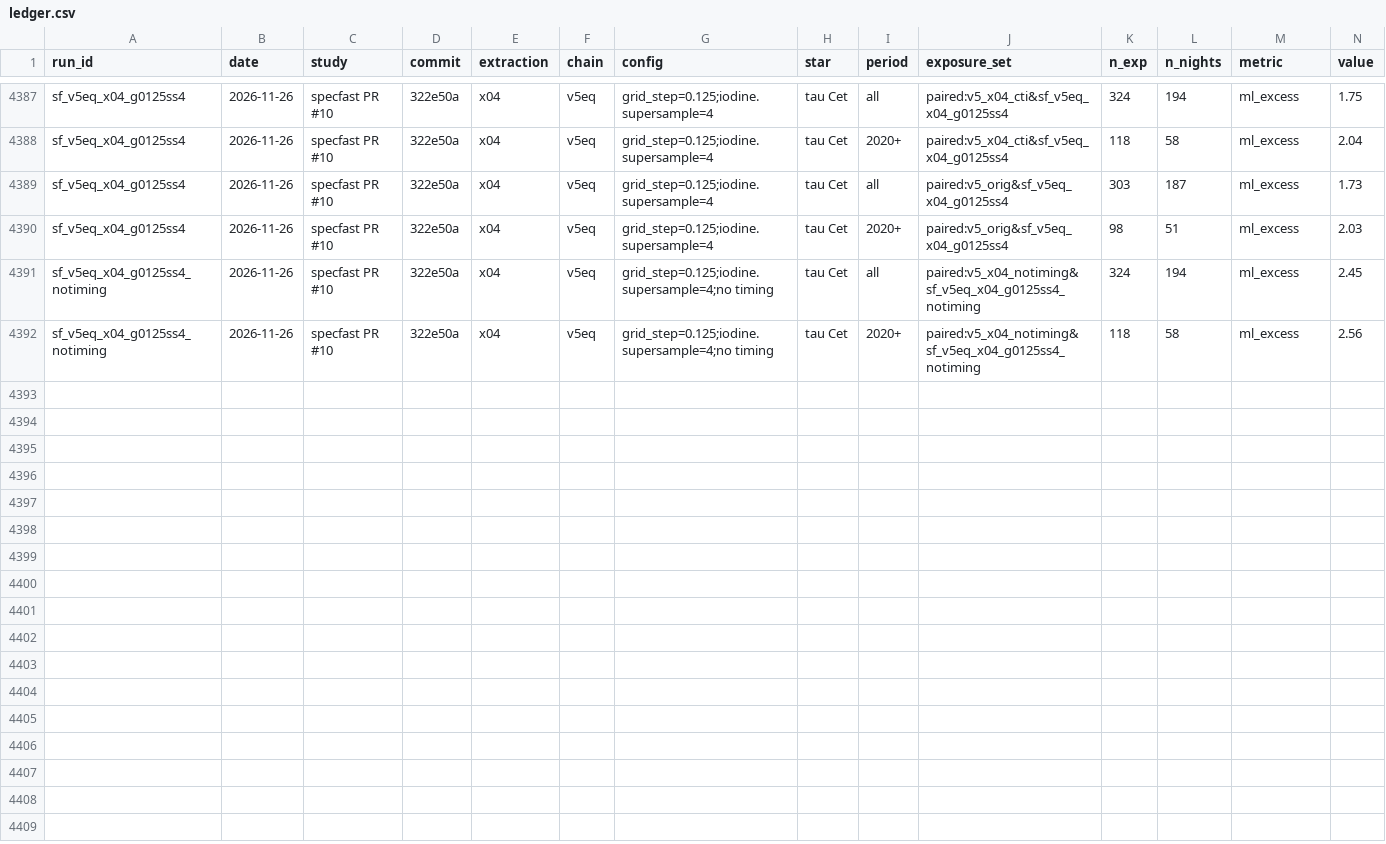
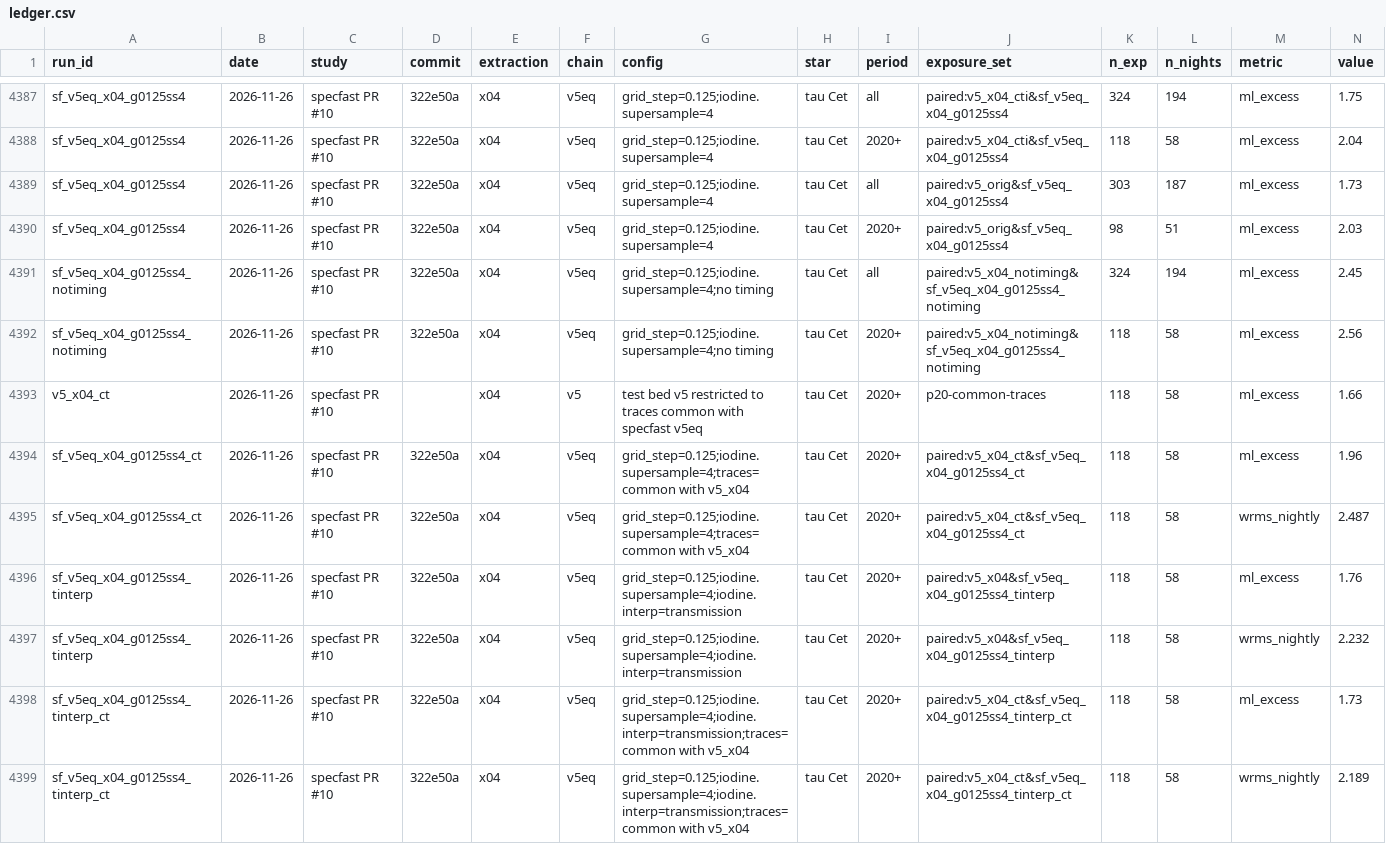
Before and after one commit to MinervaCollaboration/specfast, a CSV file: ledger.csv, drawn as a sheet; only a part is shown, gaps mark what is left out; rows hold the shown columns only; the diff names each change by its address in the sheet, - before the commit and + after, or states it on an @@ line.

```diff
--- a/ledger.csv
+++ b/ledger.csv
+row 4393: v5_x04_ct | 2026-11-26 | specfast PR #10 |  | x04 | v5 | test bed v5 restricted to traces common with specfast v5eq | tau Cet | 2020+ | p20-common-traces | 118 | 58 | ml_excess | 1.66
+row 4394: sf_v5eq_x04_g0125ss4_ct | 2026-11-26 | specfast PR #10 | 322e50a | x04 | v5eq | grid_step=0.125;iodine.supersample=4;traces=common with v5_x04 | tau Cet | 2020+ | paired:v5_x04_ct&sf_v5eq_x04_g0125ss4_ct | 118 | 58 | ml_excess | 1.96
+row 4395: sf_v5eq_x04_g0125ss4_ct | 2026-11-26 | specfast PR #10 | 322e50a | x04 | v5eq | grid_step=0.125;iodine.supersample=4;traces=common with v5_x04 | tau Cet | 2020+ | paired:v5_x04_ct&sf_v5eq_x04_g0125ss4_ct | 118 | 58 | wrms_nightly | 2.487
+row 4396: sf_v5eq_x04_g0125ss4_tinterp | 2026-11-26 | specfast PR #10 | 322e50a | x04 | v5eq | grid_step=0.125;iodine.supersample=4;iodine.interp=transmission | tau Cet | 2020+ | paired:v5_x04&sf_v5eq_x04_g0125ss4_tinterp | 118 | 58 | ml_excess | 1.76
+row 4397: sf_v5eq_x04_g0125ss4_tinterp | 2026-11-26 | specfast PR #10 | 322e50a | x04 | v5eq | grid_step=0.125;iodine.supersample=4;iodine.interp=transmission | tau Cet | 2020+ | paired:v5_x04&sf_v5eq_x04_g0125ss4_tinterp | 118 | 58 | wrms_nightly | 2.232
+row 4398: sf_v5eq_x04_g0125ss4_tinterp_ct | 2026-11-26 | specfast PR #10 | 322e50a | x04 | v5eq | grid_step=0.125;iodine.supersample=4;iodine.interp=transmission;traces=common with v5_x04 | tau Cet | 2020+ | paired:v5_x04_ct&sf_v5eq_x04_g0125ss4_tinterp_ct | 118 | 58 | ml_excess | 1.73
+row 4399: sf_v5eq_x04_g0125ss4_tinterp_ct | 2026-11-26 | specfast PR #10 | 322e50a | x04 | v5eq | grid_step=0.125;iodine.supersample=4;iodine.interp=transmission;traces=common with v5_x04 | tau Cet | 2020+ | paired:v5_x04_ct&sf_v5eq_x04_g0125ss4_tinterp_ct | 118 | 58 | wrms_nightly | 2.189
```
Also changed, not shown: 1 other file.
